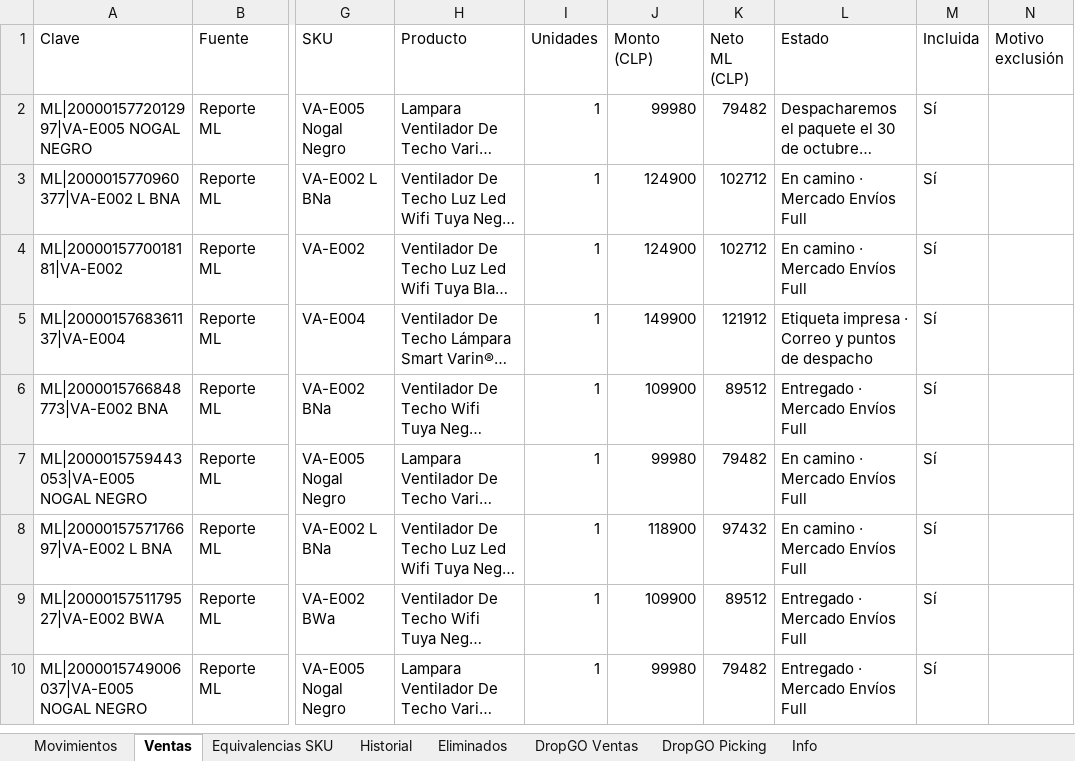
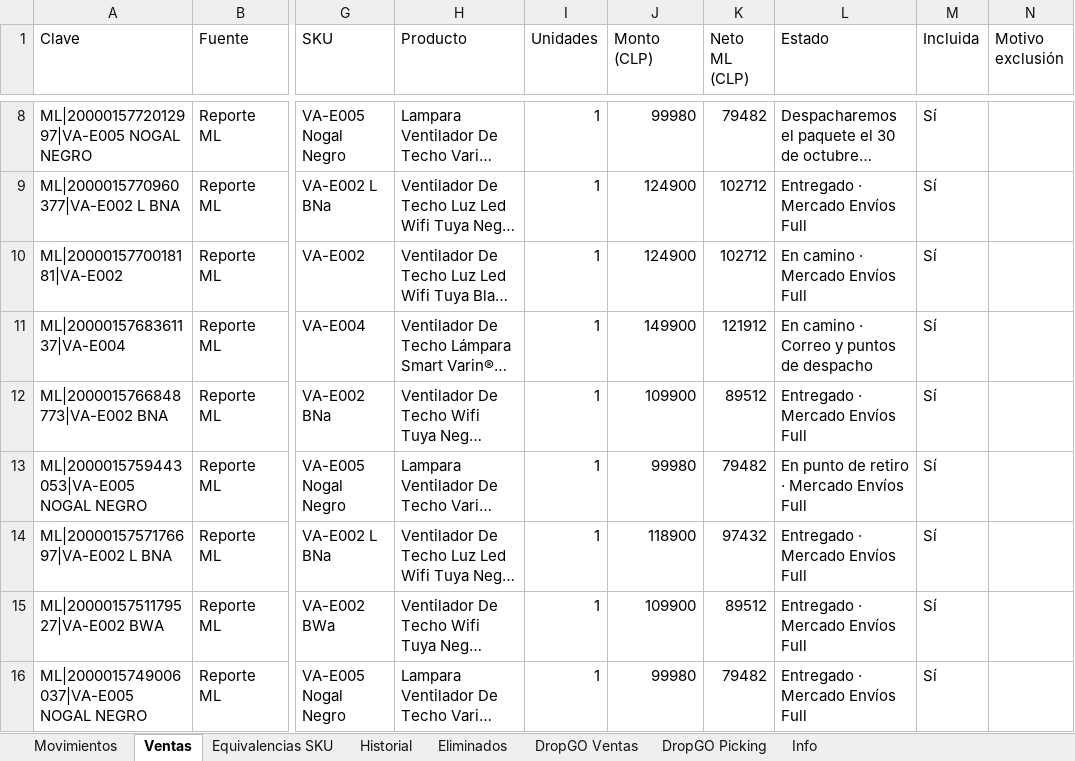
Before and after one commit to alaskanext-blip/ERPvarin, an Excel workbook: data.xlsx, sheet Ventas, drawn as a sheet; only a part is shown, gaps mark what is left out; long unchanged cells end in …; values as stored, in another font and other column widths than the file's, no borders; addresses are those after the commit; the diff covers the shown part only; the diff names each change by its address in the sheet, - before the commit and + after, or states it on an @@ line.

```diff
--- a/data.xlsx (sheet Ventas)
+++ b/data.xlsx (sheet Ventas)
-L9 (Estado): En camino · Mercado Envíos Full
+L9 (Estado): Entregado · Mercado Envíos Full
-L11 (Estado): Etiqueta impresa · Correo y puntos de despacho
+L11 (Estado): En camino · Correo y puntos de despacho
-L13 (Estado): En camino · Mercado Envíos Full
+L13 (Estado): En punto de retiro · Mercado Envíos Full
-L14 (Estado): En camino · Mercado Envíos Full
+L14 (Estado): Entregado · Mercado Envíos Full
```
Also changed, not shown: 6 added rows elsewhere in this sheet, sheet Movimientos, sheet Historial, sheet Info.
